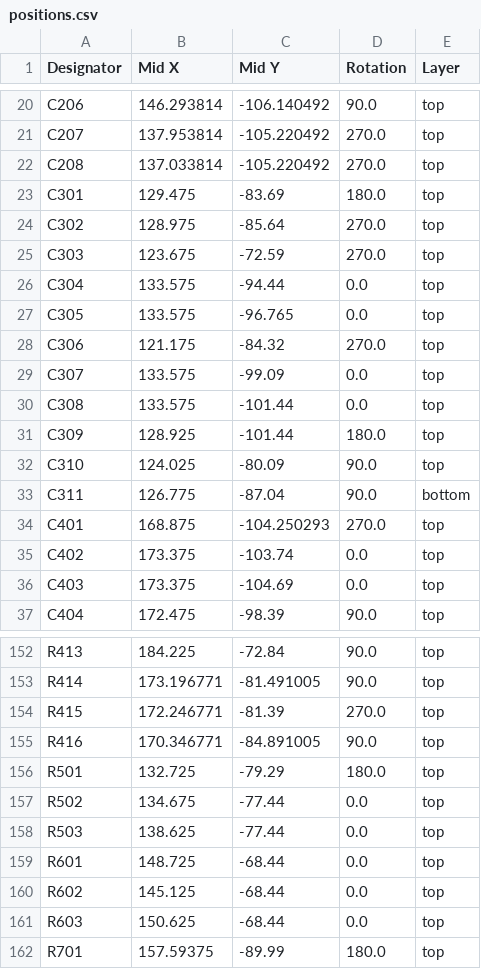
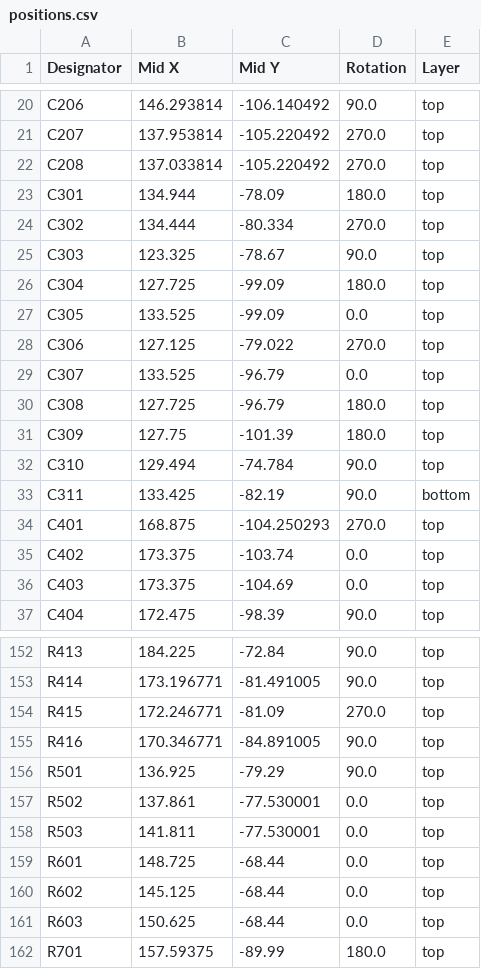
Before and after one commit to icl-rocketry/Ricardo-Heimdall, a CSV file: Hardware/production/positions.csv, drawn as a sheet; only a part is shown, gaps mark what is left out; the diff covers the shown part only.

```diff
--- a/Hardware/production/positions.csv
+++ b/Hardware/production/positions.csv
@@ -22,13 +22,13 @@ C207,137.953814,-105.220492,270.0,top
 C208,137.033814,-105.220492,270.0,top
-C301,129.475,-83.69,180.0,top
-C302,128.975,-85.64,270.0,top
-C303,123.675,-72.59,270.0,top
-C304,133.575,-94.44,0.0,top
-C305,133.575,-96.765,0.0,top
-C306,121.175,-84.32,270.0,top
-C307,133.575,-99.09,0.0,top
-C308,133.575,-101.44,0.0,top
-C309,128.925,-101.44,180.0,top
-C310,124.025,-80.09,90.0,top
-C311,126.775,-87.04,90.0,bottom
+C301,134.944,-78.09,180.0,top
+C302,134.444,-80.334,270.0,top
+C303,123.325,-78.67,90.0,top
+C304,127.725,-99.09,180.0,top
+C305,133.525,-99.09,0.0,top
+C306,127.125,-79.022,270.0,top
+C307,133.525,-96.79,0.0,top
+C308,127.725,-96.79,180.0,top
+C309,127.75,-101.39,180.0,top
+C310,129.494,-74.784,90.0,top
+C311,133.425,-82.19,90.0,bottom
 C401,168.875,-104.250293,270.0,top
@@ -153,7 +153,7 @@ R413,184.225,-72.84,90.0,top
 R414,173.196771,-81.491005,90.0,top
-R415,172.246771,-81.39,270.0,top
+R415,172.246771,-81.09,270.0,top
 R416,170.346771,-84.891005,90.0,top
-R501,132.725,-79.29,180.0,top
-R502,134.675,-77.44,0.0,top
-R503,138.625,-77.44,0.0,top
+R501,136.925,-79.29,90.0,top
+R502,137.861,-77.530001,0.0,top
+R503,141.811,-77.530001,0.0,top
 R601,148.725,-68.44,0.0,top
```
Also changed, not shown: 57 edited cells elsewhere in this file, Hardware/production/bom.csv, 20 other files.
